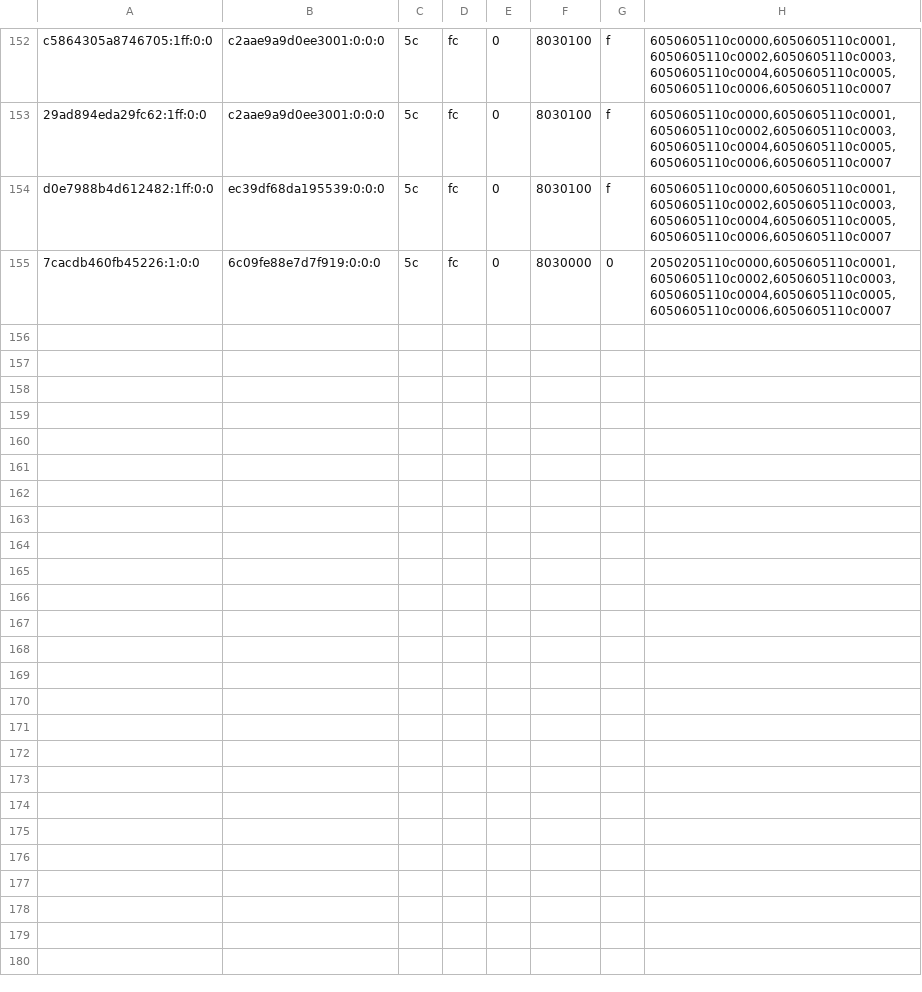
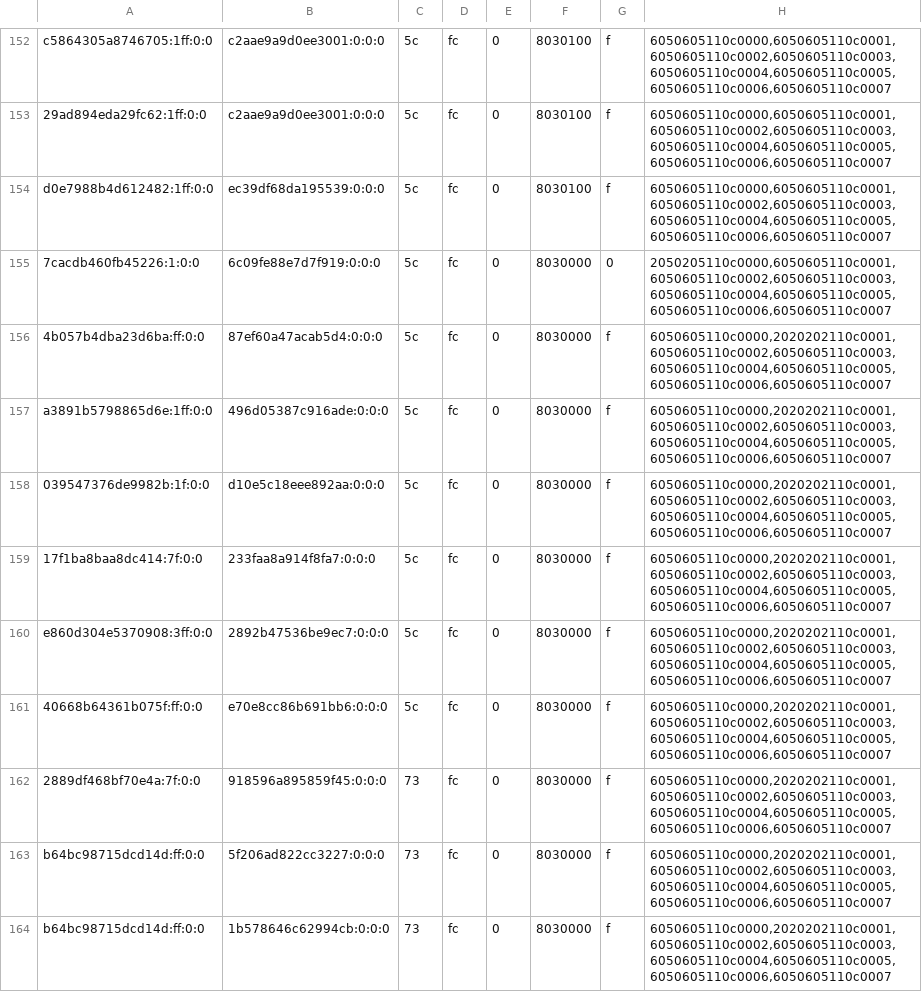
Before and after one commit to justr4mzi/mush8, a TSV file: smoke/39754365055/pipelines-live.tsv, drawn as a sheet; only a part is shown, gaps mark what is left out; the diff covers the shown part only; the diff names each change by its address in the sheet, - before the commit and + after, or states it on an @@ line.

Commit message:
smoke logs 39754365055

```diff
--- a/smoke/39754365055/pipelines-live.tsv
+++ b/smoke/39754365055/pipelines-live.tsv
+row 156: 4b057b4dba23d6ba:ff:0:0 | 87ef60a47acab5d4:0:0:0 | 5c | fc | 0 | 8030000 | f | 6050605110c0000,2020202110c0001,6050605110c0002,6050605110c0003,6050605110c0004,6050605110c0005,6050605110c0006,6050605110c0007
+row 157: a3891b5798865d6e:1ff:0:0 | 496d05387c916ade:0:0:0 | 5c | fc | 0 | 8030000 | f | 6050605110c0000,2020202110c0001,6050605110c0002,6050605110c0003,6050605110c0004,6050605110c0005,6050605110c0006,6050605110c0007
+row 158: 039547376de9982b:1f:0:0 | d10e5c18eee892aa:0:0:0 | 5c | fc | 0 | 8030000 | f | 6050605110c0000,2020202110c0001,6050605110c0002,6050605110c0003,6050605110c0004,6050605110c0005,6050605110c0006,6050605110c0007
+row 159: 17f1ba8baa8dc414:7f:0:0 | 233faa8a914f8fa7:0:0:0 | 5c | fc | 0 | 8030000 | f | 6050605110c0000,2020202110c0001,6050605110c0002,6050605110c0003,6050605110c0004,6050605110c0005,6050605110c0006,6050605110c0007
+row 160: e860d304e5370908:3ff:0:0 | 2892b47536be9ec7:0:0:0 | 5c | fc | 0 | 8030000 | f | 6050605110c0000,2020202110c0001,6050605110c0002,6050605110c0003,6050605110c0004,6050605110c0005,6050605110c0006,6050605110c0007
+row 161: 40668b64361b075f:ff:0:0 | e70e8cc86b691bb6:0:0:0 | 5c | fc | 0 | 8030000 | f | 6050605110c0000,2020202110c0001,6050605110c0002,6050605110c0003,6050605110c0004,6050605110c0005,6050605110c0006,6050605110c0007
+row 162: 2889df468bf70e4a:7f:0:0 | 918596a895859f45:0:0:0 | 73 | fc | 0 | 8030000 | f | 6050605110c0000,2020202110c0001,6050605110c0002,6050605110c0003,6050605110c0004,6050605110c0005,6050605110c0006,6050605110c0007
+row 163: b64bc98715dcd14d:ff:0:0 | 5f206ad822cc3227:0:0:0 | 73 | fc | 0 | 8030000 | f | 6050605110c0000,2020202110c0001,6050605110c0002,6050605110c0003,6050605110c0004,6050605110c0005,6050605110c0006,6050605110c0007
+row 164: b64bc98715dcd14d:ff:0:0 | 1b578646c62994cb:0:0:0 | 73 | fc | 0 | 8030000 | f | 6050605110c0000,2020202110c0001,6050605110c0002,6050605110c0003,6050605110c0004,6050605110c0005,6050605110c0006,6050605110c0007
```
Also changed, not shown: 9 added rows elsewhere in this file, 8 other files.
